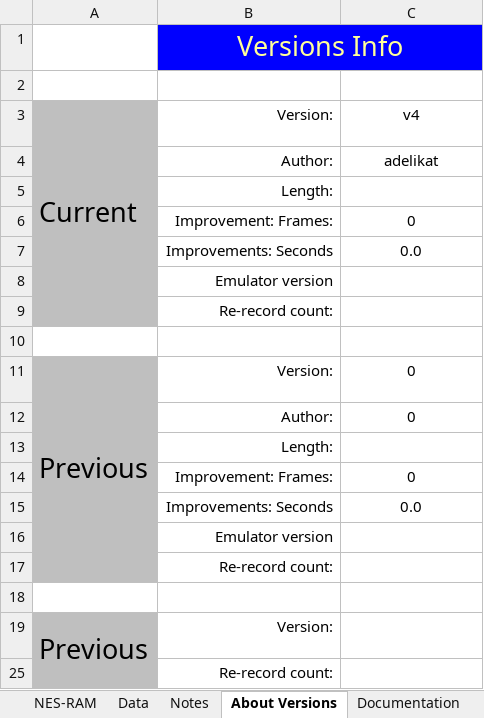
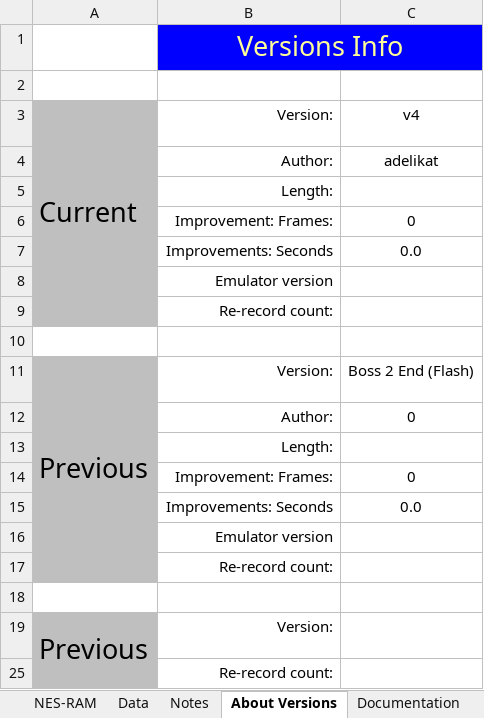
Before and after one commit to MathewWi/adelikat-tas, an Excel workbook: Zanac/Zanac.xlsx, sheet About Versions, drawn as a sheet; values as stored, in another font and other column widths than the file's, no borders; the diff names each change by its address in the sheet, - before the commit and + after, or states it on an @@ line.

```diff
--- a/Zanac/Zanac.xlsx (sheet About Versions)
+++ b/Zanac/Zanac.xlsx (sheet About Versions)
-C11: 0
+C11: Boss 2 End (Flash)
```
Also changed, not shown: sheet FrameCounts, hidden cells, 2 other files.
